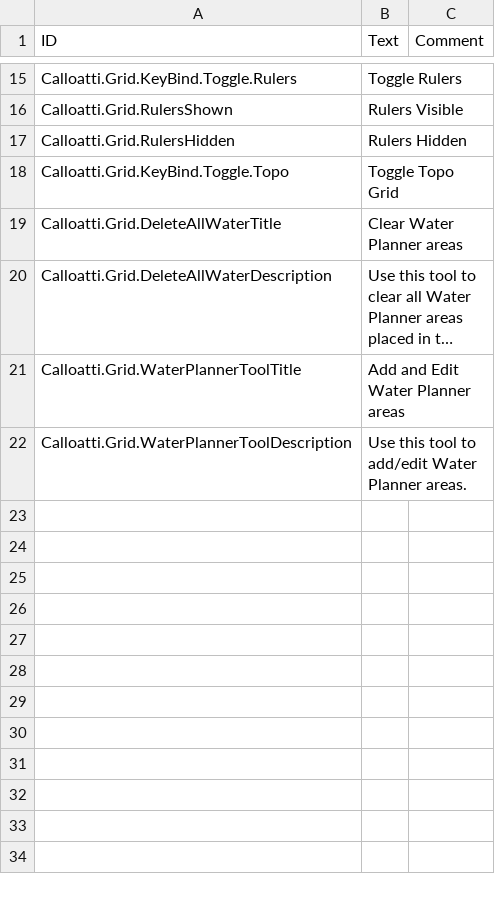
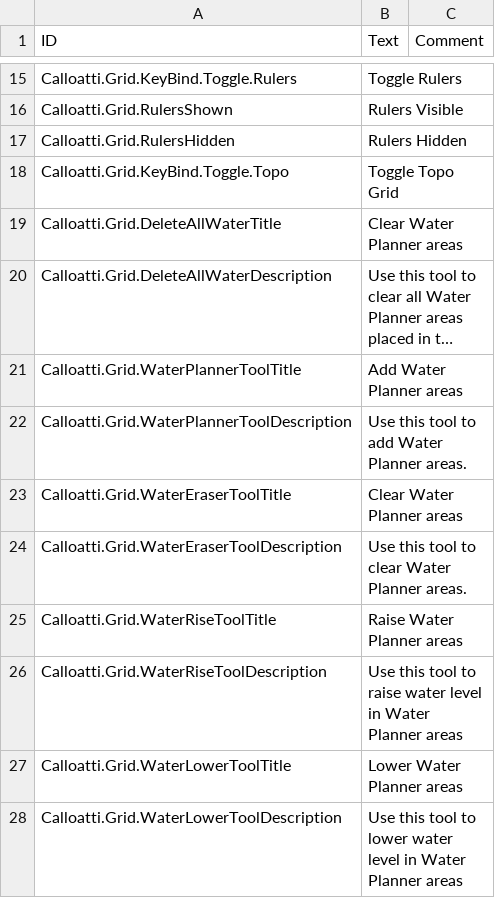
Before and after one commit to calloatti/Grid, a CSV file: Localizations/enUS.csv, drawn as a sheet; only a part is shown, gaps mark what is left out; long unchanged cells end in …; the diff names each change by its address in the sheet, - before the commit and + after, or states it on an @@ line.

Commit message:
add water planner

```diff
--- a/Localizations/enUS.csv
+++ b/Localizations/enUS.csv
-B21 (Text): Add and Edit Water Planner areas
+B21 (Text): Add Water Planner areas
-B22 (Text): Use this tool to add/edit Water Planner areas.
+B22 (Text): Use this tool to add Water Planner areas.
+row 23: Calloatti.Grid.WaterEraserToolTitle | Clear Water Planner areas
+row 24: Calloatti.Grid.WaterEraserToolDescription | Use this tool to clear Water Planner areas.
+row 25: Calloatti.Grid.WaterRiseToolTitle | Raise Water Planner areas
+row 26: Calloatti.Grid.WaterRiseToolDescription | Use this tool to raise water level in Water Planner areas
+row 27: Calloatti.Grid.WaterLowerToolTitle | Lower Water Planner areas
+row 28: Calloatti.Grid.WaterLowerToolDescription | Use this tool to lower water level in Water Planner areas
```
Also changed, not shown: 13 other files.
